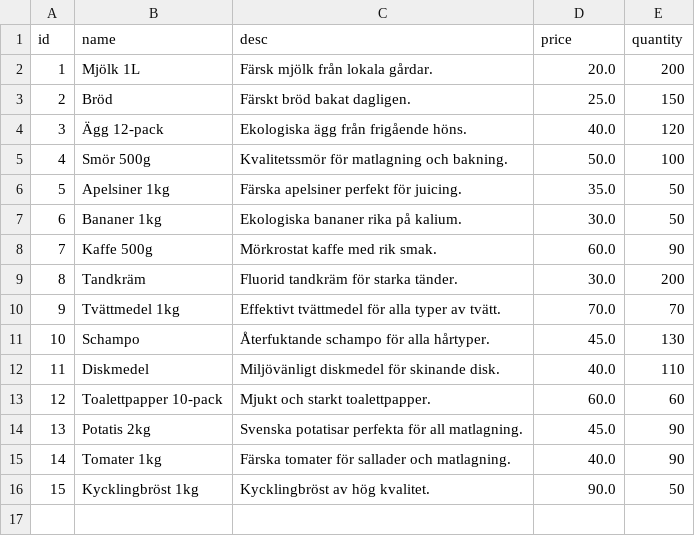
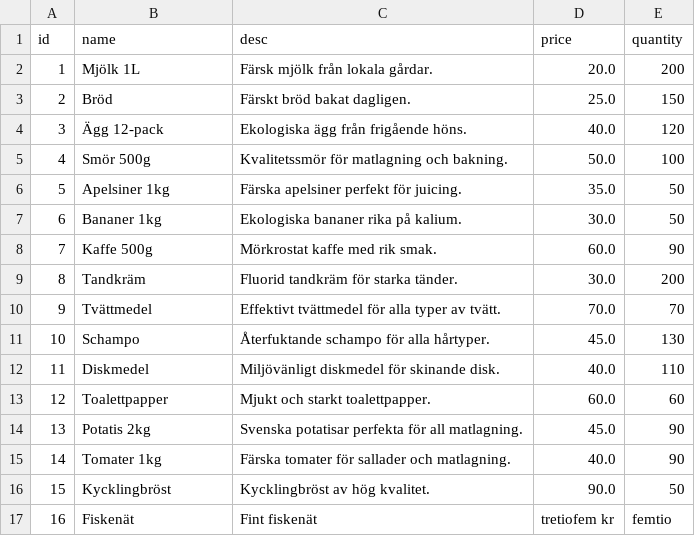
Before and after one commit to Queexzz/IcaSigman, a CSV file: Ica_data.csv, drawn as a sheet.

```diff
--- a/Ica_data.csv
+++ b/Ica_data.csv
@@ -9,8 +9,9 @@ id,name,desc,price,quantity
 8,Tandkräm,Fluorid tandkräm för starka tänder.,30.0,200
-9,Tvättmedel 1kg,Effektivt tvättmedel för alla typer av tvätt.,70.0,70
+9,Tvättmedel,Effektivt tvättmedel för alla typer av tvätt.,70.0,70
 10,Schampo,Återfuktande schampo för alla hårtyper.,45.0,130
 11,Diskmedel,Miljövänligt diskmedel för skinande disk.,40.0,110
-12,Toalettpapper 10-pack,Mjukt och starkt toalettpapper.,60.0,60
+12,Toalettpapper,Mjukt och starkt toalettpapper.,60.0,60
 13,Potatis 2kg,Svenska potatisar perfekta för all matlagning.,45.0,90
 14,Tomater 1kg,Färska tomater för sallader och matlagning.,40.0,90
-15,Kycklingbröst 1kg,Kycklingbröst av hög kvalitet.,90.0,50
+15,Kycklingbröst,Kycklingbröst av hög kvalitet.,90.0,50
+16,Fiskenät,Fint fiskenät,tretiofem kr,femtio
```
Also changed, not shown: 1 other file.
